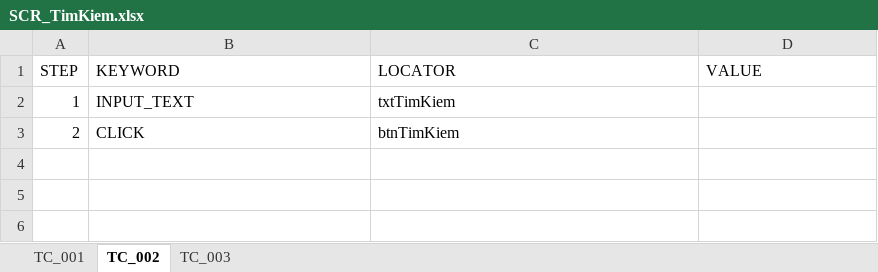
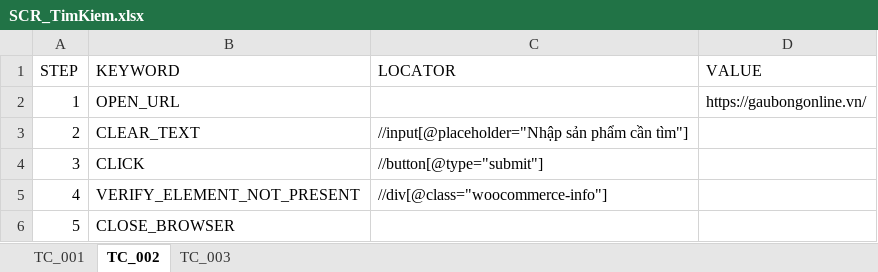
Before and after one commit to LeThiAnh06042004/DoAn4, an Excel workbook: scripts/DoAn4_Bemori/AI/TestCase/scripts/SCR/SCR_TimKiem.xlsx, sheet TC_002, drawn as a sheet; values as stored, in another font and other column widths than the file's, no borders; the diff names each change by its address in the sheet, - before the commit and + after, or states it on an @@ line.

```diff
--- a/scripts/DoAn4_Bemori/AI/TestCase/scripts/SCR/SCR_TimKiem.xlsx (sheet TC_002)
+++ b/scripts/DoAn4_Bemori/AI/TestCase/scripts/SCR/SCR_TimKiem.xlsx (sheet TC_002)
-B2 (KEYWORD): INPUT_TEXT
+B2 (KEYWORD): OPEN_URL
-C2 (LOCATOR): txtTimKiem
+C2 (LOCATOR): (empty)
-D2 (VALUE): (empty)
+D2 (VALUE): https://gaubongonline.vn/
-B3 (KEYWORD): CLICK
+B3 (KEYWORD): CLEAR_TEXT
-C3 (LOCATOR): btnTimKiem
+C3 (LOCATOR): //input[@placeholder="Nhập sản phẩm cần tìm"]
+row 4: 3 | CLICK | //button[@type="submit"]
+row 5: 4 | VERIFY_ELEMENT_NOT_PRESENT | //div[@class="woocommerce-info"]
+row 6: 5 | CLOSE_BROWSER
```
Also changed, not shown: sheet TC_003, sheet TC_001, scripts/DoAn4_Bemori/AI/TestCase/Sample_TestCase.xlsx, 10 other files.
